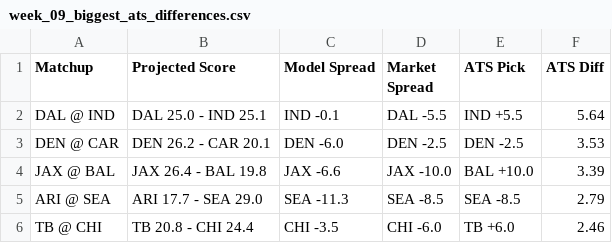
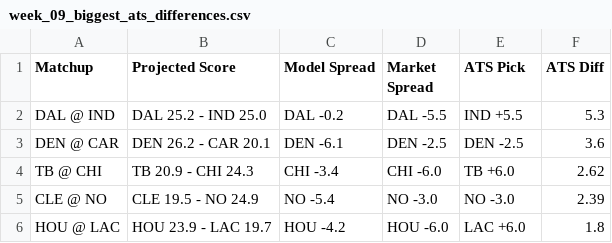
Before and after one commit to ethanfr10/NFL-Season-Projections, a CSV file: weekly_projections/outputs/week_09/week_09_biggest_ats_differences.csv, drawn as a sheet.

```diff
--- a/weekly_projections/outputs/week_09/week_09_biggest_ats_differences.csv
+++ b/weekly_projections/outputs/week_09/week_09_biggest_ats_differences.csv
@@ -1,6 +1,6 @@
 Matchup,Projected Score,Model Spread,Market Spread,ATS Pick,ATS Diff
-DAL @ IND,DAL 25.0 - IND 25.1,IND -0.1,DAL -5.5,IND +5.5,5.64
-DEN @ CAR,DEN 26.2 - CAR 20.1,DEN -6.0,DEN -2.5,DEN -2.5,3.53
-JAX @ BAL,JAX 26.4 - BAL 19.8,JAX -6.6,JAX -10.0,BAL +10.0,3.39
-ARI @ SEA,ARI 17.7 - SEA 29.0,SEA -11.3,SEA -8.5,SEA -8.5,2.79
-TB @ CHI,TB 20.8 - CHI 24.4,CHI -3.5,CHI -6.0,TB +6.0,2.46
+DAL @ IND,DAL 25.2 - IND 25.0,DAL -0.2,DAL -5.5,IND +5.5,5.3
+DEN @ CAR,DEN 26.2 - CAR 20.1,DEN -6.1,DEN -2.5,DEN -2.5,3.6
+TB @ CHI,TB 20.9 - CHI 24.3,CHI -3.4,CHI -6.0,TB +6.0,2.62
+CLE @ NO,CLE 19.5 - NO 24.9,NO -5.4,NO -3.0,NO -3.0,2.39
+HOU @ LAC,HOU 23.9 - LAC 19.7,HOU -4.2,HOU -6.0,LAC +6.0,1.8
```
Also changed, not shown: weekly_projections/outputs/week_09/week_09_biggest_projection_changes.csv, weekly_projections/outputs/week_09/week_09_biggest_total_differences.csv, 5 other files.
